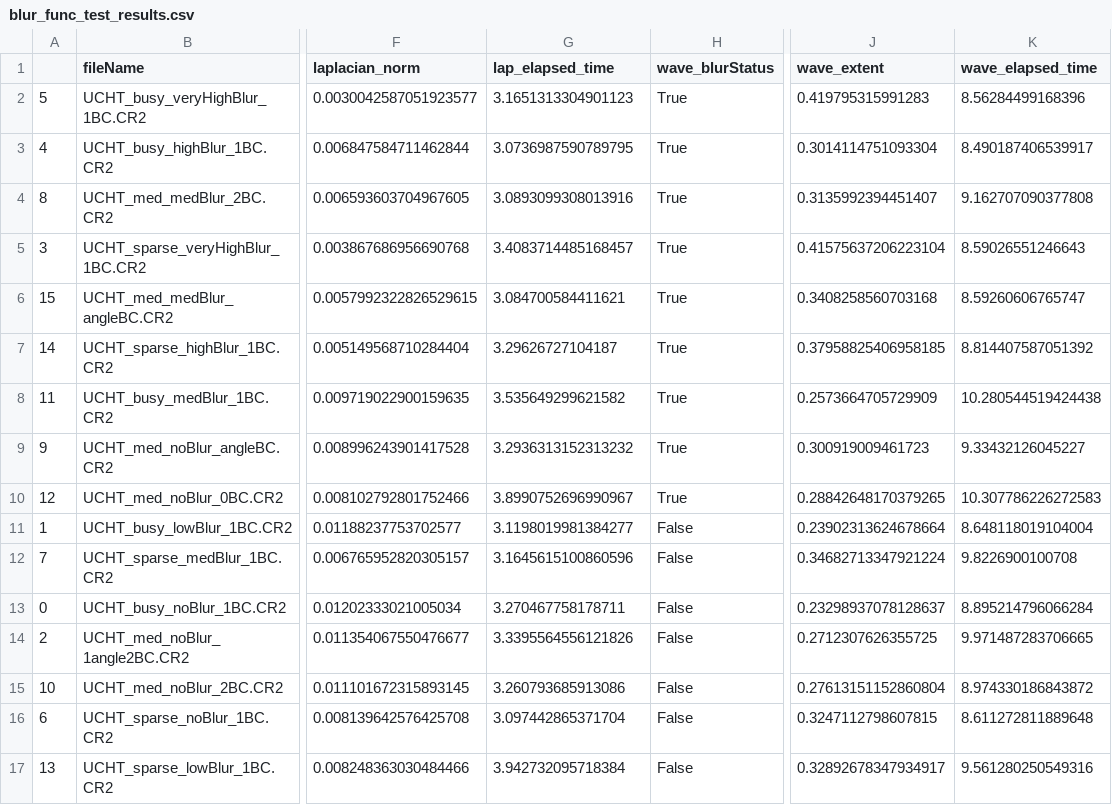
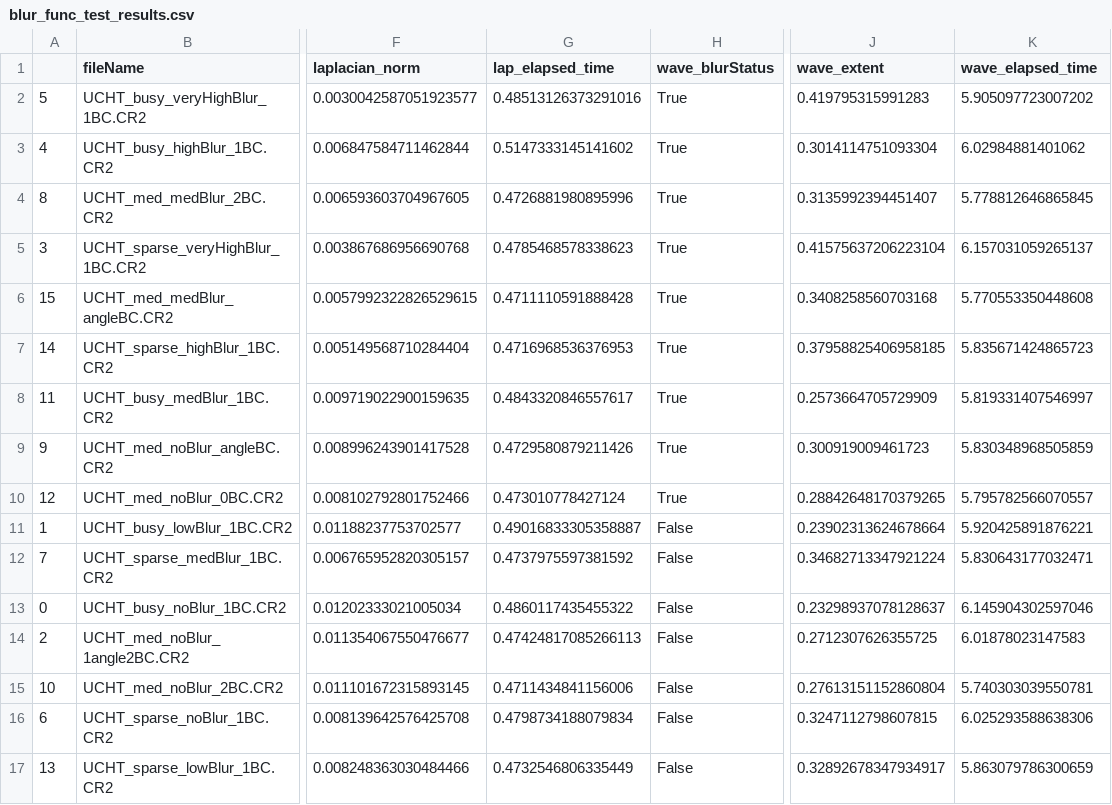
Before and after one commit to CapPow/HerbASAP, a CSV file: docs/blur_func_test_results.csv, drawn as a sheet; only a part is shown, gaps mark what is left out; the diff names each change by its address in the sheet, - before the commit and + after, or states it on an @@ line.

Commit message:
blur test results exclude image load in time.

```diff
--- a/docs/blur_func_test_results.csv
+++ b/docs/blur_func_test_results.csv
-G2 (lap_elapsed_time): 3.1651313304901123
+G2 (lap_elapsed_time): 0.48513126373291016
-K2 (wave_elapsed_time): 8.56284499168396
+K2 (wave_elapsed_time): 5.905097723007202
-G3 (lap_elapsed_time): 3.0736987590789795
+G3 (lap_elapsed_time): 0.5147333145141602
-K3 (wave_elapsed_time): 8.490187406539917
+K3 (wave_elapsed_time): 6.02984881401062
-G4 (lap_elapsed_time): 3.0893099308013916
+G4 (lap_elapsed_time): 0.4726881980895996
-K4 (wave_elapsed_time): 9.162707090377808
+K4 (wave_elapsed_time): 5.778812646865845
-G5 (lap_elapsed_time): 3.4083714485168457
+G5 (lap_elapsed_time): 0.4785468578338623
-K5 (wave_elapsed_time): 8.59026551246643
+K5 (wave_elapsed_time): 6.157031059265137
-G6 (lap_elapsed_time): 3.084700584411621
+G6 (lap_elapsed_time): 0.4711110591888428
-K6 (wave_elapsed_time): 8.59260606765747
+K6 (wave_elapsed_time): 5.770553350448608
-G7 (lap_elapsed_time): 3.29626727104187
+G7 (lap_elapsed_time): 0.4716968536376953
-K7 (wave_elapsed_time): 8.814407587051392
+K7 (wave_elapsed_time): 5.835671424865723
-G8 (lap_elapsed_time): 3.535649299621582
+G8 (lap_elapsed_time): 0.4843320846557617
-K8 (wave_elapsed_time): 10.280544519424438
+K8 (wave_elapsed_time): 5.819331407546997
-G9 (lap_elapsed_time): 3.2936313152313232
+G9 (lap_elapsed_time): 0.4729580879211426
-K9 (wave_elapsed_time): 9.33432126045227
+K9 (wave_elapsed_time): 5.830348968505859
-G10 (lap_elapsed_time): 3.8990752696990967
+G10 (lap_elapsed_time): 0.473010778427124
-K10 (wave_elapsed_time): 10.307786226272583
+K10 (wave_elapsed_time): 5.795782566070557
-G11 (lap_elapsed_time): 3.1198019981384277
+G11 (lap_elapsed_time): 0.49016833305358887
-K11 (wave_elapsed_time): 8.648118019104004
+K11 (wave_elapsed_time): 5.920425891876221
-G12 (lap_elapsed_time): 3.1645615100860596
+G12 (lap_elapsed_time): 0.4737975597381592
-K12 (wave_elapsed_time): 9.8226900100708
+K12 (wave_elapsed_time): 5.830643177032471
-G13 (lap_elapsed_time): 3.270467758178711
+G13 (lap_elapsed_time): 0.4860117435455322
-K13 (wave_elapsed_time): 8.895214796066284
+K13 (wave_elapsed_time): 6.145904302597046
-G14 (lap_elapsed_time): 3.3395564556121826
+G14 (lap_elapsed_time): 0.47424817085266113
-K14 (wave_elapsed_time): 9.971487283706665
+K14 (wave_elapsed_time): 6.01878023147583
-G15 (lap_elapsed_time): 3.260793685913086
+G15 (lap_elapsed_time): 0.4711434841156006
-K15 (wave_elapsed_time): 8.974330186843872
+K15 (wave_elapsed_time): 5.740303039550781
-G16 (lap_elapsed_time): 3.097442865371704
+G16 (lap_elapsed_time): 0.4798734188079834
-K16 (wave_elapsed_time): 8.611272811889648
+K16 (wave_elapsed_time): 6.025293588638306
-G17 (lap_elapsed_time): 3.942732095718384
+G17 (lap_elapsed_time): 0.4732546806335449
-K17 (wave_elapsed_time): 9.561280250549316
+K17 (wave_elapsed_time): 5.863079786300659
```
Also changed, not shown: 1 other file.
